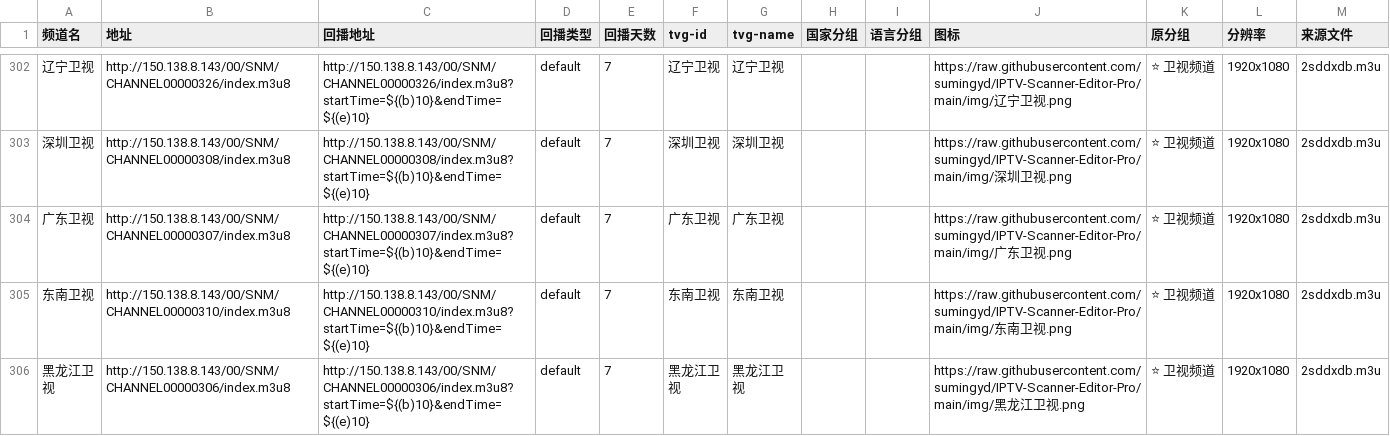
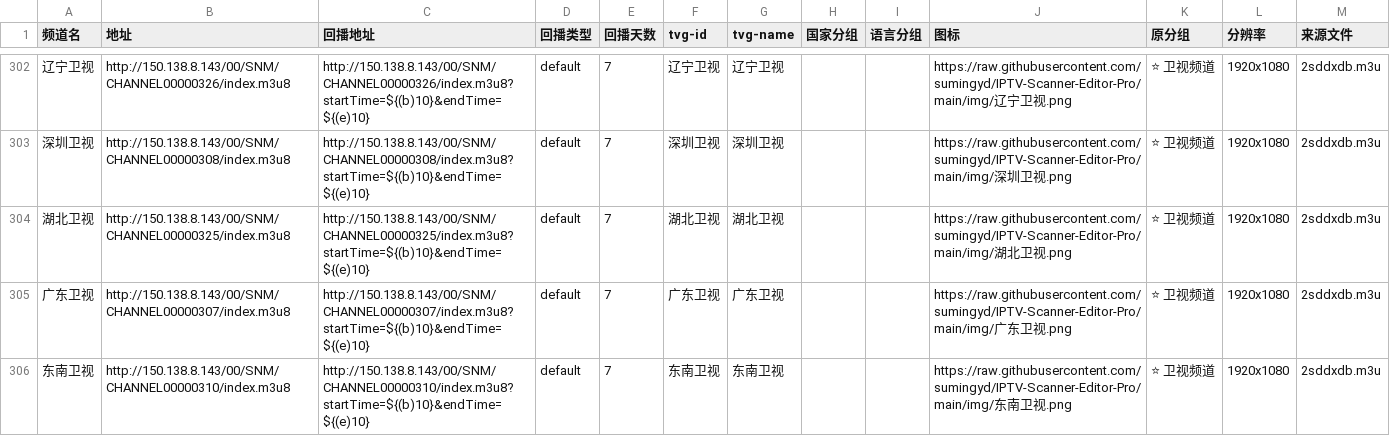
Before and after one commit to wuwenquan888-max/niuin-s-iptv, a CSV file: output/middle/merge/mysource_total.csv, drawn as a sheet; only a part is shown, gaps mark what is left out; the shorter side is filled out with more unchanged rows; the diff names each change by its address in the sheet, - before the commit and + after, or states it on an @@ line.

```diff
--- a/output/middle/merge/mysource_total.csv
+++ b/output/middle/merge/mysource_total.csv
+row 304: 湖北卫视 | http://150.138.8.143/00/SNM/CHANNEL00000325/index.m3u8 | http://150.138.8.143/00/SNM/CHANNEL00000325/index.m3u8?startTime=${(b)10}&endTime=${(e)10} | default | 7 | 湖北卫视 | 湖北卫视 |  |  | https://raw.githubusercontent.com/sumingyd/IPTV-Scanner-Editor-Pro/main/img/湖北卫视.png | ⭐ 卫视频道 | 1920x1080 | 2sddxdb.m3u
```
Also changed, not shown: 1 other file.
